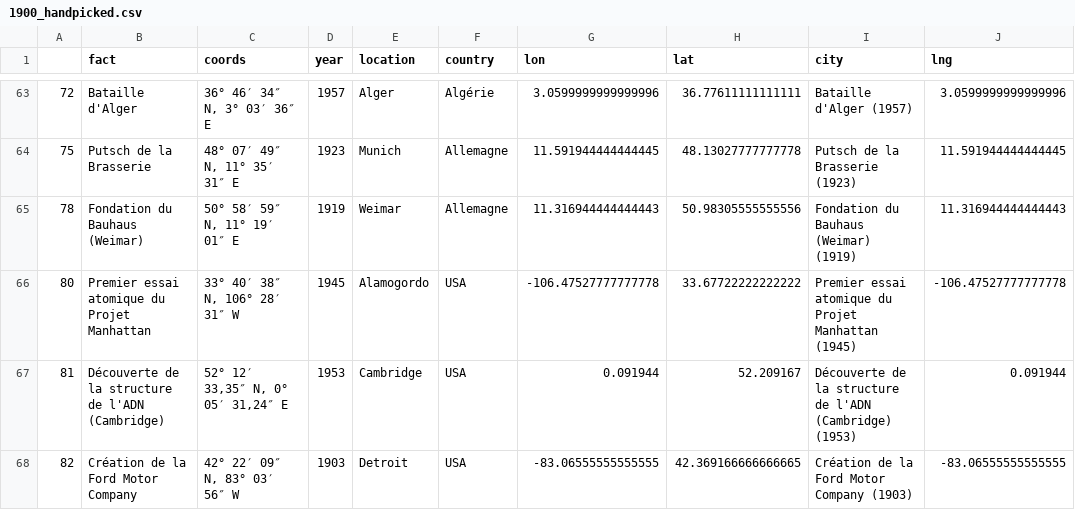
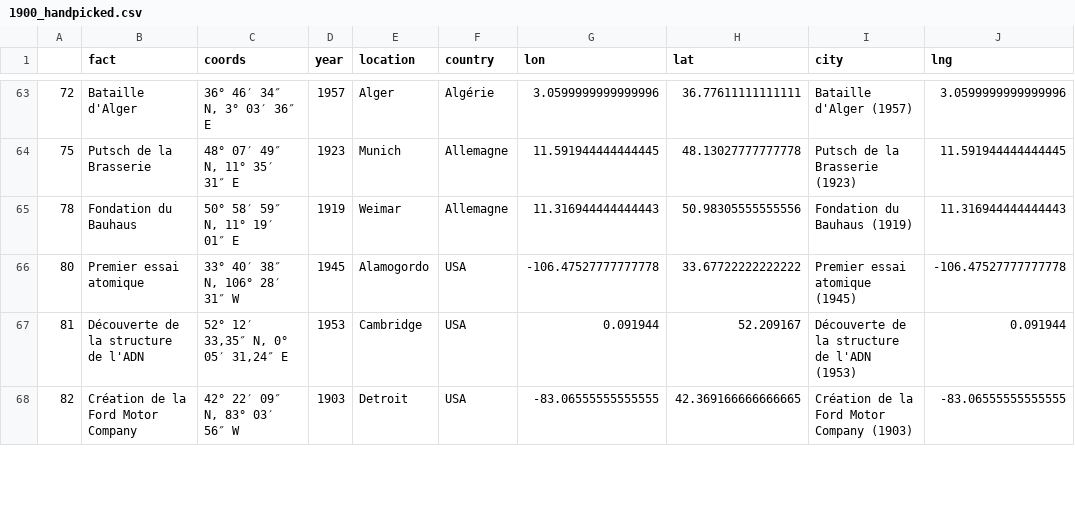
Before and after one commit to felix-martel/amstramdam, a CSV file: data/historic/1900_handpicked.csv, drawn as a sheet; only a part is shown, gaps mark what is left out; the diff covers the shown part only.

Commit message:
Update  XXth file

```diff
--- a/data/historic/1900_handpicked.csv
+++ b/data/historic/1900_handpicked.csv
@@ -64,5 +64,5 @@
 75,Putsch de la Brasserie,"48° 07′ 49″ N, 11° 35′ 31″ E",1923,Munich,Allemagne,11.591944444444445,48.13027777777778,Putsch de la Brasserie (1923),11.591944444444445
-78,Fondation du Bauhaus (Weimar),"50° 58′ 59″ N, 11° 19′ 01″ E",1919,Weimar,Allemagne,11.316944444444443,50.98305555555556,Fondation du Bauhaus (Weimar) (1919),11.316944444444443
-80,Premier essai atomique du Projet Manhattan,"33° 40′ 38″ N, 106° 28′ 31″ W",1945,Alamogordo,USA,-106.47527777777778,33.67722222222222,Premier essai atomique du Projet Manhattan (1945),-106.47527777777778
-81,Découverte de la structure de l'ADN (Cambridge),"52° 12′ 33,35″ N, 0° 05′ 31,24″ E",1953,Cambridge,USA,0.091944,52.209167,Découverte de la structure de l'ADN (Cambridge) (1953),0.091944
+78,Fondation du Bauhaus,"50° 58′ 59″ N, 11° 19′ 01″ E",1919,Weimar,Allemagne,11.316944444444443,50.98305555555556,Fondation du Bauhaus (1919),11.316944444444443
+80,Premier essai atomique,"33° 40′ 38″ N, 106° 28′ 31″ W",1945,Alamogordo,USA,-106.47527777777778,33.67722222222222,Premier essai atomique (1945),-106.47527777777778
+81,Découverte de la structure de l'ADN,"52° 12′ 33,35″ N, 0° 05′ 31,24″ E",1953,Cambridge,USA,0.091944,52.209167,Découverte de la structure de l'ADN (1953),0.091944
 82,Création de la Ford Motor Company,"42° 22′ 09″ N, 83° 03′ 56″ W",1903,Detroit,USA,-83.06555555555555,42.369166666666665,Création de la Ford Motor Company (1903),-83.06555555555555
```
Also changed, not shown: 10 edited cells elsewhere in this file.
